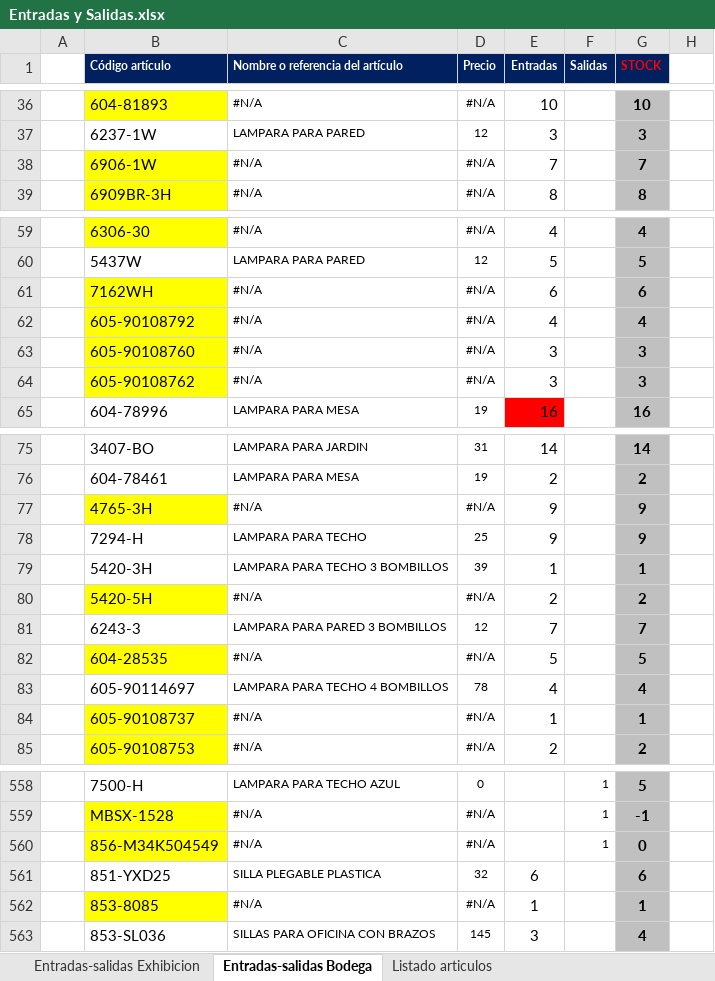
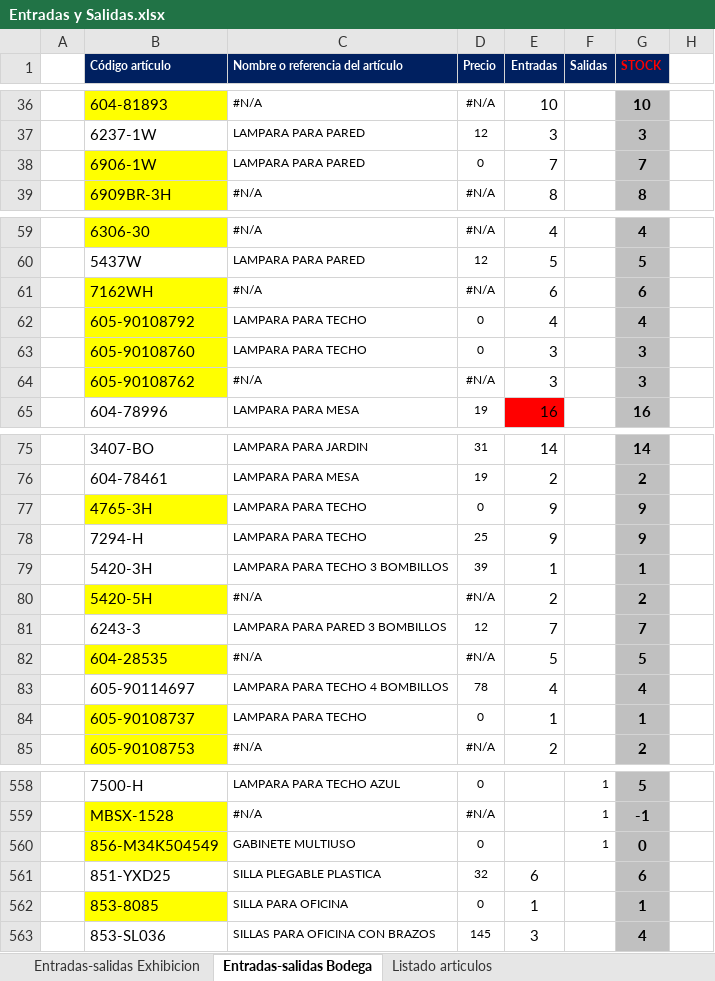
Before and after one commit to ajsilesleiva/MH, an Excel workbook: Entradas y Salidas.xlsx, sheet Entradas-salidas Bodega, drawn as a sheet; only a part is shown, gaps mark what is left out; values as stored, in another font and other column widths than the file's, no borders; conditional formats not drawn; the diff covers the shown part only; the diff names each change by its address in the sheet, - before the commit and + after, or states it on an @@ line.

```diff
--- a/Entradas y Salidas.xlsx (sheet Entradas-salidas Bodega)
+++ b/Entradas y Salidas.xlsx (sheet Entradas-salidas Bodega)
-C38 (Nombre o referencia del artículo): #N/A
+C38 (Nombre o referencia del artículo): LAMPARA PARA PARED
-D38 (Precio): #N/A
+D38 (Precio): 0
-C62:C63 (Nombre o referencia del artículo): #N/A
+C62:C63 (Nombre o referencia del artículo): LAMPARA PARA TECHO
-D62:D63 (Precio): #N/A
+D62:D63 (Precio): 0
-C77 (Nombre o referencia del artículo): #N/A
+C77 (Nombre o referencia del artículo): LAMPARA PARA TECHO
-D77 (Precio): #N/A
+D77 (Precio): 0
-C84 (Nombre o referencia del artículo): #N/A
+C84 (Nombre o referencia del artículo): LAMPARA PARA TECHO
-D84 (Precio): #N/A
+D84 (Precio): 0
-C560 (Nombre o referencia del artículo): #N/A
+C560 (Nombre o referencia del artículo): GABINETE MULTIUSO
-D560 (Precio): #N/A
+D560 (Precio): 0
-C562 (Nombre o referencia del artículo): #N/A
+C562 (Nombre o referencia del artículo): SILLA PARA OFICINA
-D562 (Precio): #N/A
+D562 (Precio): 0
```
Also changed, not shown: 34 edited cells elsewhere in this sheet, sheet Entradas-salidas Exhibicion, sheet Listado articulos.
